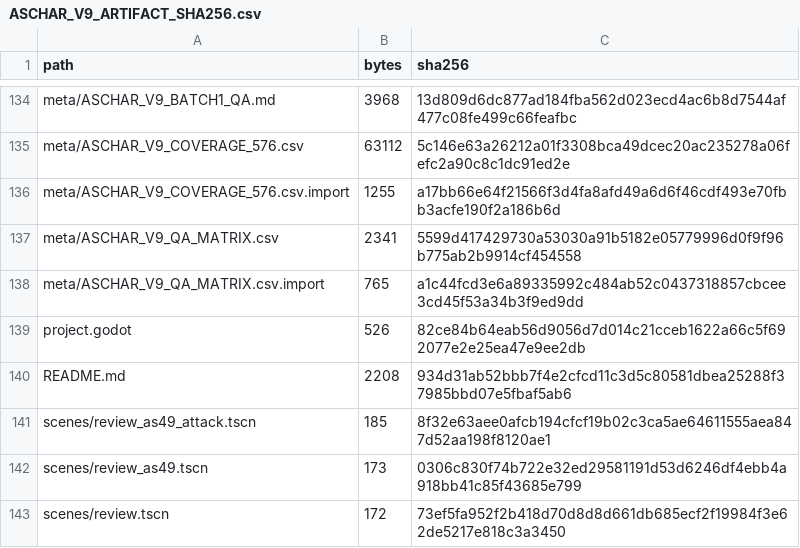
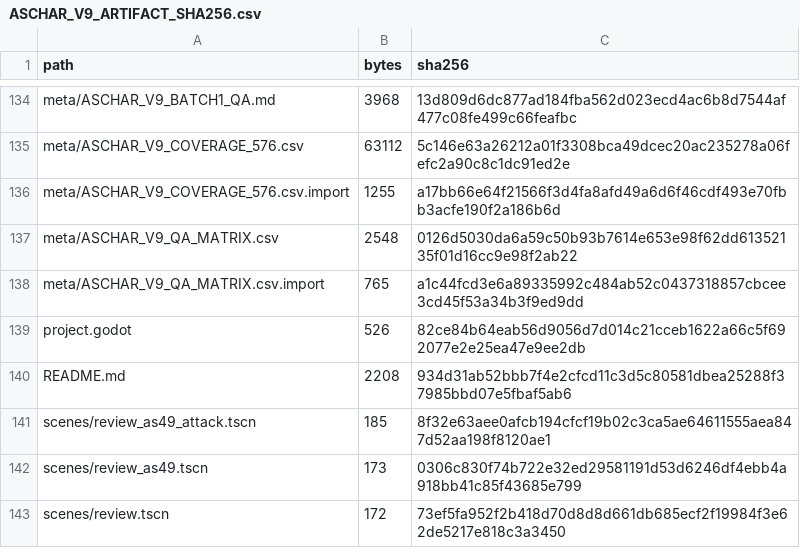
Before and after one commit to vuanhtuan161094-byte/TongMonBaDao, a CSV file: godot/labs/character_family/aschar_v9_batch1/meta/ASCHAR_V9_ARTIFACT_SHA256.csv, drawn as a sheet; only a part is shown, gaps mark what is left out.

```diff
--- a/godot/labs/character_family/aschar_v9_batch1/meta/ASCHAR_V9_ARTIFACT_SHA256.csv
+++ b/godot/labs/character_family/aschar_v9_batch1/meta/ASCHAR_V9_ARTIFACT_SHA256.csv
@@ -136,3 +136,3 @@
 "meta/ASCHAR_V9_COVERAGE_576.csv.import","1255","a17bb66e64f21566f3d4fa8afd49a6d6f46cdf493e70fbb3acfe190f2a186b6d"
-"meta/ASCHAR_V9_QA_MATRIX.csv","2341","5599d417429730a53030a91b5182e05779996d0f9f96b775ab2b9914cf454558"
+"meta/ASCHAR_V9_QA_MATRIX.csv","2548","0126d5030da6a59c50b93b7614e653e98f62dd61352135f01d16cc9e98f2ab22"
 "meta/ASCHAR_V9_QA_MATRIX.csv.import","765","a1c44fcd3e6a89335992c484ab52c0437318857cbcee3cd45f53a34b3f9ed9dd"
```
Also changed, not shown: godot/labs/character_family/aschar_v9_batch1/meta/ASCHAR_V9_QA_MATRIX.csv, 1 other file.
